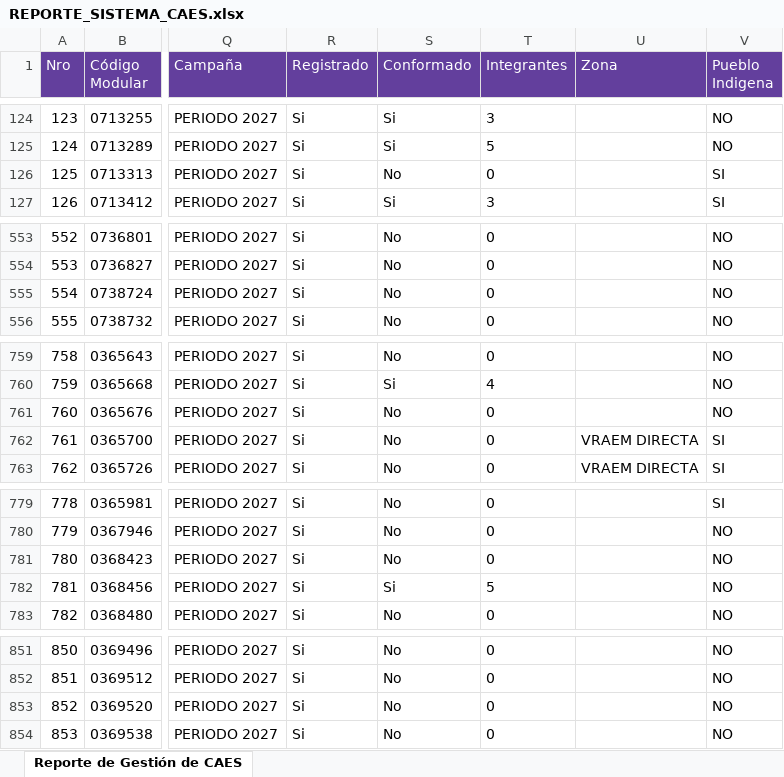
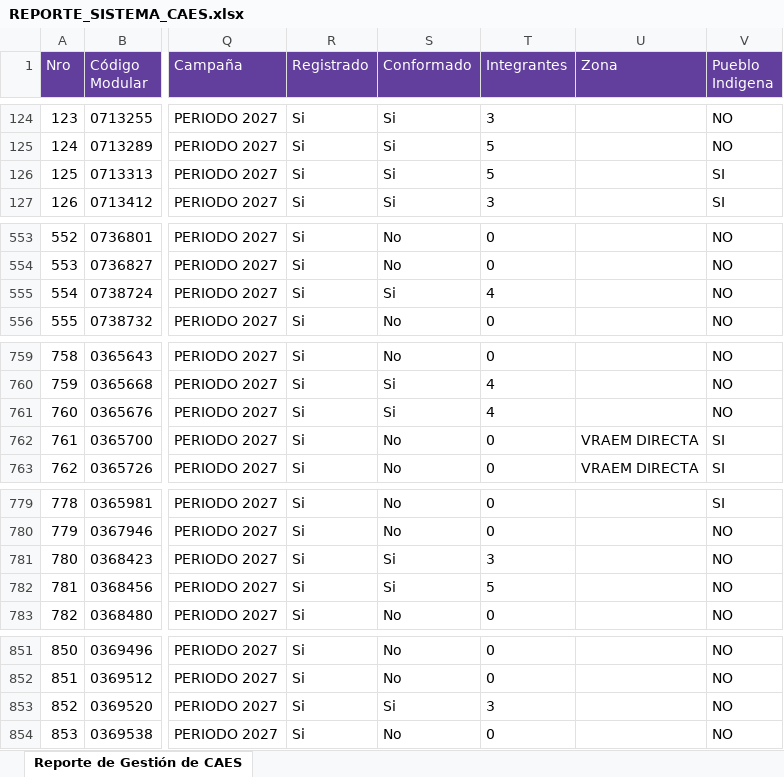
Before and after one commit to denissuncp-debug/avance-caes-junin, an Excel workbook: descargas_sigo/REPORTE_SISTEMA_CAES.xlsx, sheet Reporte de Gestión de CAES, drawn as a sheet; only a part is shown, gaps mark what is left out; values as stored, in another font and other column widths than the file's, no borders; the diff covers the shown part only; the diff names each change by its address in the sheet, - before the commit and + after, or states it on an @@ line.

```diff
--- a/descargas_sigo/REPORTE_SISTEMA_CAES.xlsx (sheet Reporte de Gestión de CAES)
+++ b/descargas_sigo/REPORTE_SISTEMA_CAES.xlsx (sheet Reporte de Gestión de CAES)
-S126 (Conformado): No
+S126 (Conformado): Si
-T126 (Integrantes): 0
+T126 (Integrantes): 5
-S555 (Conformado): No
+S555 (Conformado): Si
-T555 (Integrantes): 0
+T555 (Integrantes): 4
-S761 (Conformado): No
+S761 (Conformado): Si
-T761 (Integrantes): 0
+T761 (Integrantes): 4
-S781 (Conformado): No
+S781 (Conformado): Si
-T781 (Integrantes): 0
+T781 (Integrantes): 3
-S853 (Conformado): No
+S853 (Conformado): Si
-T853 (Integrantes): 0
+T853 (Integrantes): 3
```
Also changed, not shown: 14 edited cells elsewhere in this sheet, descargas_sigo/REPORTE_INTEGRANTES_CAES.xlsx, 1 other file.
